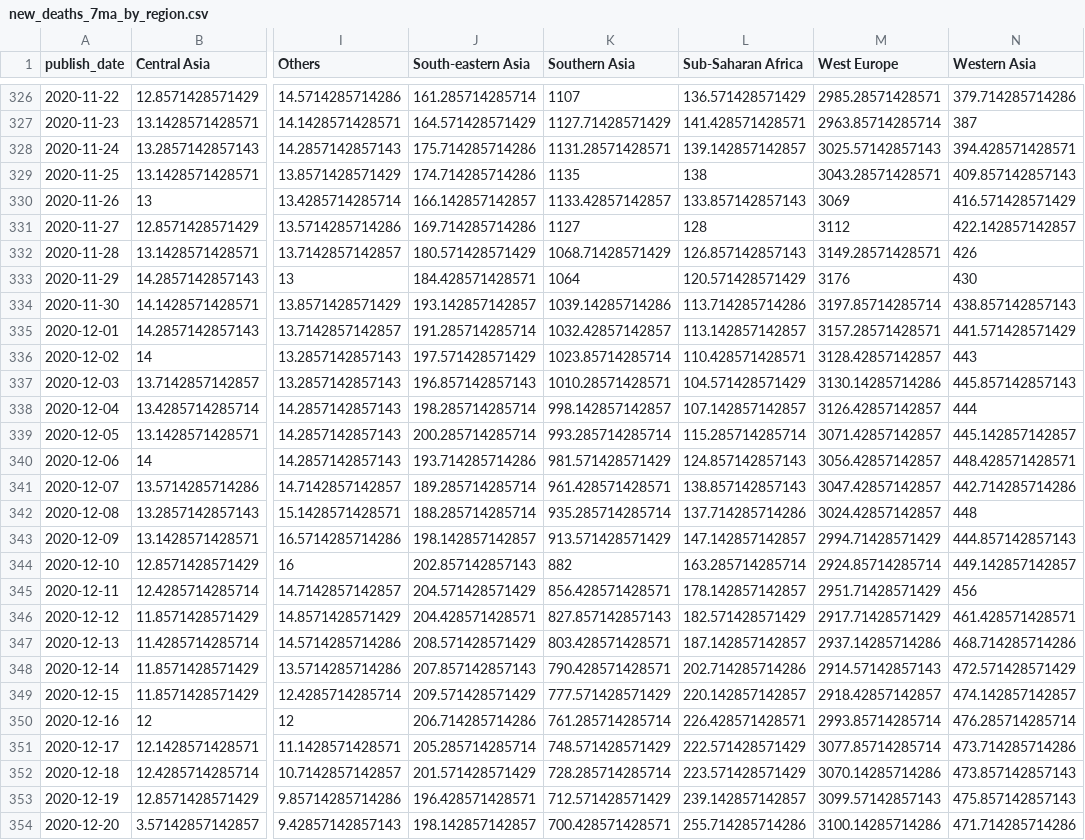
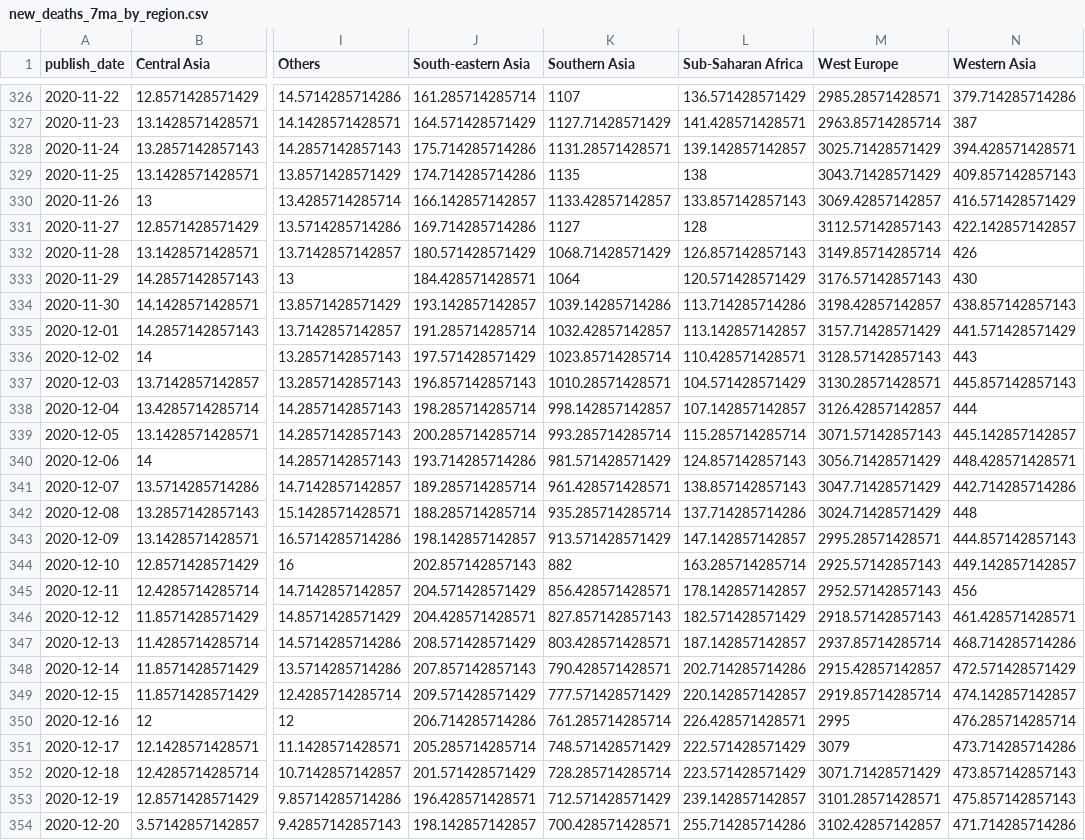
Before and after one commit to mitsuoxv/covid, a CSV file: data/new_deaths_7ma_by_region.csv, drawn as a sheet; only a part is shown, gaps mark what is left out; the diff covers the shown part only; the diff names each change by its address in the sheet, - before the commit and + after, or states it on an @@ line.

```diff
--- a/data/new_deaths_7ma_by_region.csv
+++ b/data/new_deaths_7ma_by_region.csv
-M328 (West Europe): 3025.57142857143
+M328 (West Europe): 3025.71428571429
-M329 (West Europe): 3043.28571428571
+M329 (West Europe): 3043.71428571429
-M330 (West Europe): 3069
+M330 (West Europe): 3069.42857142857
-M331 (West Europe): 3112
+M331 (West Europe): 3112.57142857143
-M332 (West Europe): 3149.28571428571
+M332 (West Europe): 3149.85714285714
-M333 (West Europe): 3176
+M333 (West Europe): 3176.57142857143
-M334 (West Europe): 3197.85714285714
+M334 (West Europe): 3198.42857142857
-M335 (West Europe): 3157.28571428571
+M335 (West Europe): 3157.71428571429
-M336 (West Europe): 3128.42857142857
+M336 (West Europe): 3128.57142857143
-M337 (West Europe): 3130.14285714286
+M337 (West Europe): 3130.28571428571
-M339 (West Europe): 3071.42857142857
+M339 (West Europe): 3071.57142857143
-M340 (West Europe): 3056.42857142857
+M340 (West Europe): 3056.71428571429
-M341 (West Europe): 3047.42857142857
+M341 (West Europe): 3047.71428571429
-M342 (West Europe): 3024.42857142857
+M342 (West Europe): 3024.71428571429
-M343 (West Europe): 2994.71428571429
+M343 (West Europe): 2995.28571428571
-M344 (West Europe): 2924.85714285714
+M344 (West Europe): 2925.57142857143
-M345 (West Europe): 2951.71428571429
+M345 (West Europe): 2952.57142857143
-M346 (West Europe): 2917.71428571429
+M346 (West Europe): 2918.57142857143
-M347 (West Europe): 2937.14285714286
+M347 (West Europe): 2937.85714285714
-M348 (West Europe): 2914.57142857143
+M348 (West Europe): 2915.42857142857
-M349 (West Europe): 2918.42857142857
+M349 (West Europe): 2919.85714285714
-M350 (West Europe): 2993.85714285714
+M350 (West Europe): 2995
-M351 (West Europe): 3077.85714285714
+M351 (West Europe): 3079
-M352 (West Europe): 3070.14285714286
+M352 (West Europe): 3071.71428571429
-M353 (West Europe): 3099.57142857143
+M353 (West Europe): 3101.28571428571
-M354 (West Europe): 3100.14285714286
+M354 (West Europe): 3102.42857142857
```
Also changed, not shown: 1 added row and 30 edited cells elsewhere in this file, data/new_conf_7ma_by_region.csv, data/new_conf_7ma_europe.csv, 11 other files.
